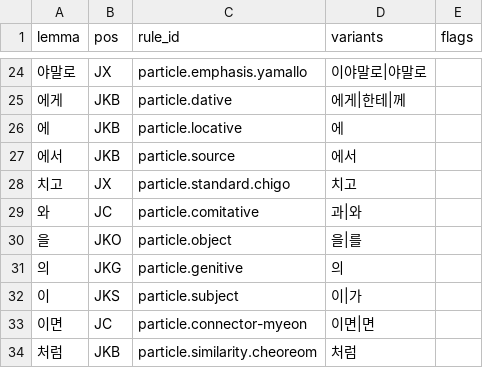
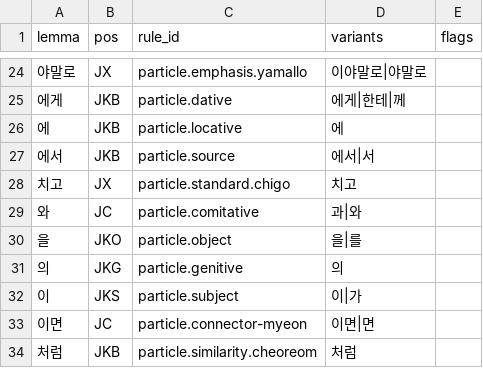
Before and after one commit to SeokminHong/kfind, a TSV file: data/lexicon/particles.tsv, drawn as a sheet; only a part is shown, gaps mark what is left out.

```diff
--- a/data/lexicon/particles.tsv
+++ b/data/lexicon/particles.tsv
@@ -26,3 +26,3 @@ lemma	pos	rule_id	variants	flags
 에	JKB	particle.locative	에	
-에서	JKB	particle.source	에서	
+에서	JKB	particle.source	에서|서	
 치고	JX	particle.standard.chigo	치고	
```
Also changed, not shown: 5 other files.
